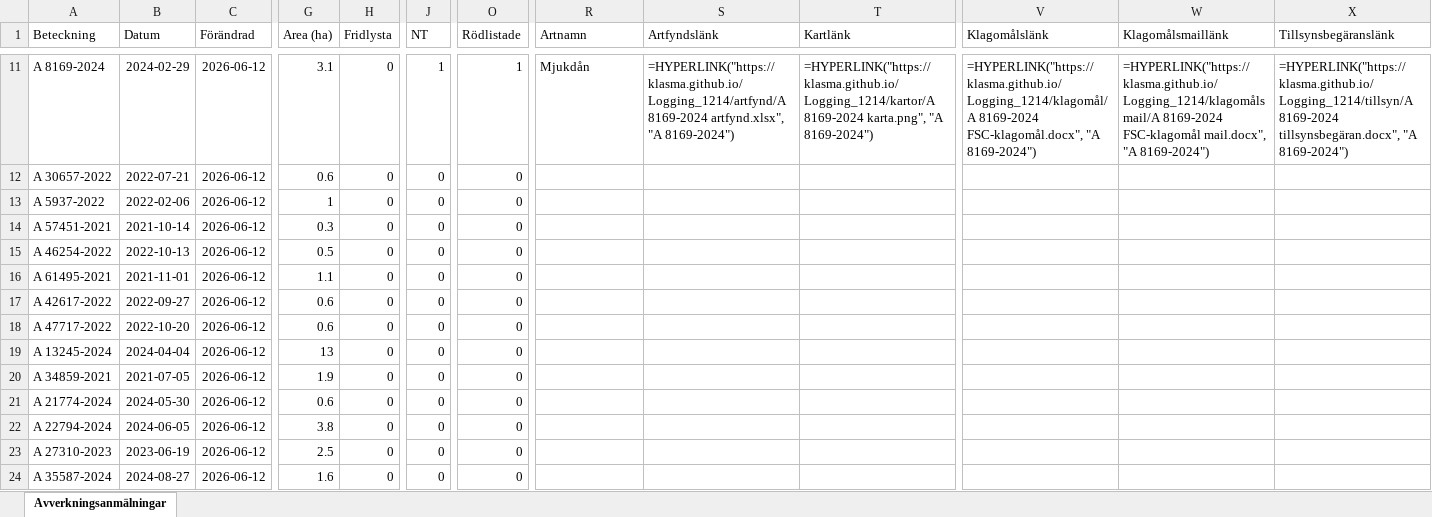
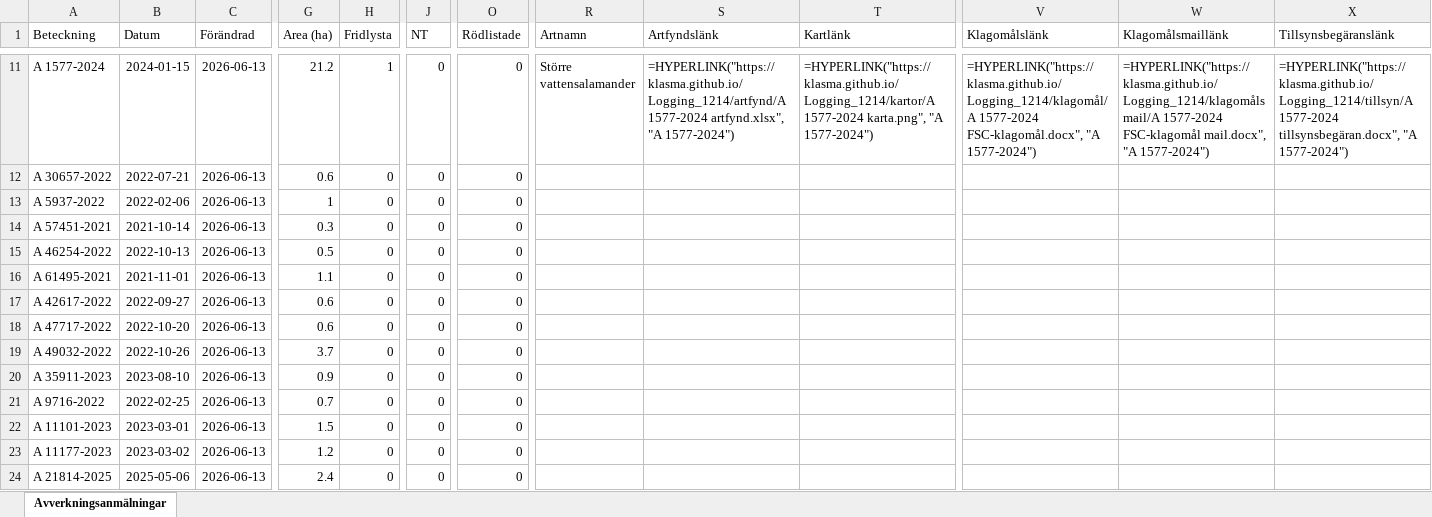
Before and after one commit to klasma/Logging_1214, an Excel workbook: Översikt SVALÖV.xlsx, sheet Avverkningsanmälningar, drawn as a sheet; only a part is shown, gaps mark what is left out; values as stored, in another font and other column widths than the file's, no borders; formulas without a stored value are shown as written; the diff covers the shown part only; the diff names each change by its address in the sheet, - before the commit and + after, or states it on an @@ line.

```diff
--- a/Översikt SVALÖV.xlsx (sheet Avverkningsanmälningar)
+++ b/Översikt SVALÖV.xlsx (sheet Avverkningsanmälningar)
-A11 (Beteckning): A 8169-2024
+A11 (Beteckning): A 1577-2024
-B11 (Datum): 2024-02-29
+B11 (Datum): 2024-01-15
-C11:C24 (Förändrad): 2026-06-12
+C11:C24 (Förändrad): 2026-06-13
-G11 (Area (ha)): 3.1
+G11 (Area (ha)): 21.2
-H11 (Fridlysta): 0
+H11 (Fridlysta): 1
-J11 (NT): 1
+J11 (NT): 0
-O11 (Rödlistade): 1
+O11 (Rödlistade): 0
-R11 (Artnamn): Mjukdån
+R11 (Artnamn): Större vattensalamander
-S11 (Artfyndslänk): =HYPERLINK("https://klasma.github.io/Logging_1214/artfynd/A 8169-2024 artfynd.xlsx", "A 8169-2024")
+S11 (Artfyndslänk): =HYPERLINK("https://klasma.github.io/Logging_1214/artfynd/A 1577-2024 artfynd.xlsx", "A 1577-2024")
-T11 (Kartlänk): =HYPERLINK("https://klasma.github.io/Logging_1214/kartor/A 8169-2024 karta.png", "A 8169-2024")
+T11 (Kartlänk): =HYPERLINK("https://klasma.github.io/Logging_1214/kartor/A 1577-2024 karta.png", "A 1577-2024")
-V11 (Klagomålslänk): =HYPERLINK("https://klasma.github.io/Logging_1214/klagomål/A 8169-2024 FSC-klagomål.docx", "A 8169-2024")
+V11 (Klagomålslänk): =HYPERLINK("https://klasma.github.io/Logging_1214/klagomål/A 1577-2024 FSC-klagomål.docx", "A 1577-2024")
-W11 (Klagomålsmaillänk): =HYPERLINK("https://klasma.github.io/Logging_1214/klagomålsmail/A 8169-2024 FSC-klagomål mail.docx", "A 8169-2024")
+W11 (Klagomålsmaillänk): =HYPERLINK("https://klasma.github.io/Logging_1214/klagomålsmail/A 1577-2024 FSC-klagomål mail.docx", "A 1577-2024")
-X11 (Tillsynsbegäranslänk): =HYPERLINK("https://klasma.github.io/Logging_1214/tillsyn/A 8169-2024 tillsynsbegäran.docx", "A 8169-2024")
+X11 (Tillsynsbegäranslänk): =HYPERLINK("https://klasma.github.io/Logging_1214/tillsyn/A 1577-2024 tillsynsbegäran.docx", "A 1577-2024")
-A19 (Beteckning): A 13245-2024
+A19 (Beteckning): A 49032-2022
-B19 (Datum): 2024-04-04
+B19 (Datum): 2022-10-26
-G19 (Area (ha)): 13
+G19 (Area (ha)): 3.7
-A20 (Beteckning): A 34859-2021
+A20 (Beteckning): A 35911-2023
-B20 (Datum): 2021-07-05
+B20 (Datum): 2023-08-10
-G20 (Area (ha)): 1.9
+G20 (Area (ha)): 0.9
-A21 (Beteckning): A 21774-2024
+A21 (Beteckning): A 9716-2022
-B21 (Datum): 2024-05-30
+B21 (Datum): 2022-02-25
-G21 (Area (ha)): 0.6
+G21 (Area (ha)): 0.7
-A22 (Beteckning): A 22794-2024
+A22 (Beteckning): A 11101-2023
-B22 (Datum): 2024-06-05
+B22 (Datum): 2023-03-01
-G22 (Area (ha)): 3.8
+G22 (Area (ha)): 1.5
-A23 (Beteckning): A 27310-2023
+A23 (Beteckning): A 11177-2023
-B23 (Datum): 2023-06-19
+B23 (Datum): 2023-03-02
-G23 (Area (ha)): 2.5
+G23 (Area (ha)): 1.2
-A24 (Beteckning): A 35587-2024
+A24 (Beteckning): A 21814-2025
-B24 (Datum): 2024-08-27
+B24 (Datum): 2025-05-06
-G24 (Area (ha)): 1.6
+G24 (Area (ha)): 2.4
```
Also changed, not shown: 481 edited cells elsewhere in this sheet, artfynd/A 11170-2023 artfynd.xlsx, artfynd/A 38522-2025 artfynd.xlsx, 51 other files.
